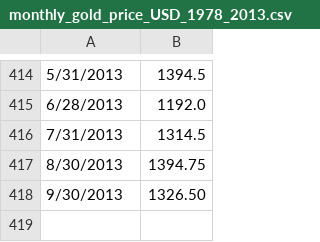
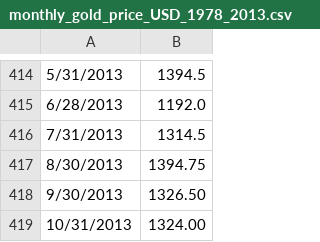
Before and after one commit to wuliwong/bitsandgold, a CSV file: app/assets/csvs/monthly_gold_price_USD_1978_2013.csv, drawn as a sheet; only a part is shown, gaps mark what is left out; the diff names each change by its address in the sheet, - before the commit and + after, or states it on an @@ line.

```diff
--- a/app/assets/csvs/monthly_gold_price_USD_1978_2013.csv
+++ b/app/assets/csvs/monthly_gold_price_USD_1978_2013.csv
+row 419: 10/31/2013 | 1324.00
```
Also changed, not shown: app/assets/csvs/monthly_btc_price.csv, app/assets/csvs/monthly_silver_price_5_2003_4_2013.csv.
